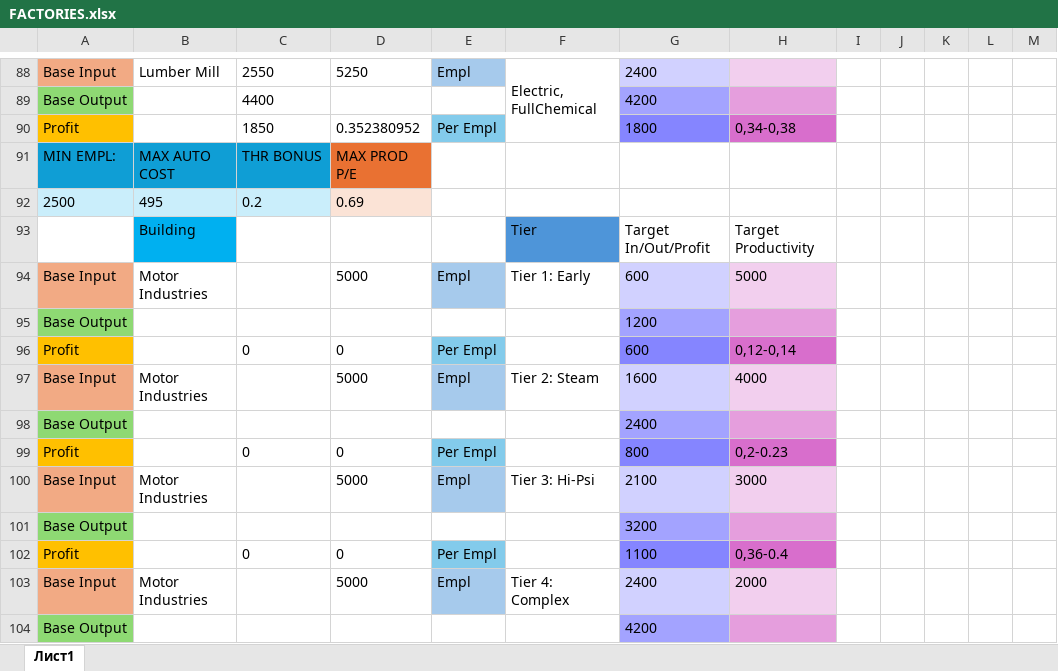
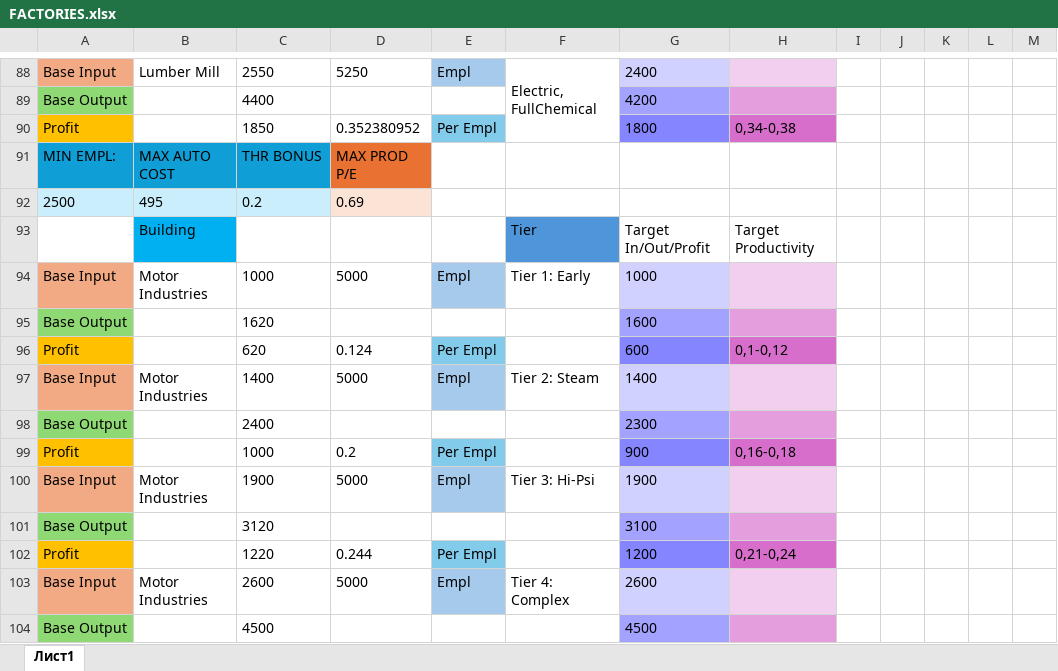
Before and after one commit to artyom-kuznetsov/IndustryExpanded, an Excel workbook: IndustryExpanded/FACTORIES.xlsx, sheet Лист1, drawn as a sheet; only a part is shown, gaps mark what is left out; values as stored, in another font and other column widths than the file's, no borders; the diff covers the shown part only; the diff names each change by its address in the sheet, - before the commit and + after, or states it on an @@ line.

Commit message:
Electronic Industry

```diff
--- a/IndustryExpanded/FACTORIES.xlsx (sheet Лист1)
+++ b/IndustryExpanded/FACTORIES.xlsx (sheet Лист1)
-C94: (empty)
+C94: 1000
-G94: 600
+G94: 1000
-H94: 5000
+H94: (empty)
-C95: (empty)
+C95: 1620
-G95: 1200
+G95: 1600
-C96: 0
+C96: 620
-D96: 0
+D96: 0.124
-H96: 0,12-0,14
+H96: 0,1-0,12
-C97: (empty)
+C97: 1400
-G97: 1600
+G97: 1400
-H97: 4000
+H97: (empty)
-C98: (empty)
+C98: 2400
-G98: 2400
+G98: 2300
-C99: 0
+C99: 1000
-D99: 0
+D99: 0.2
-G99: 800
+G99: 900
-H99: 0,2-0.23
+H99: 0,16-0,18
-C100: (empty)
+C100: 1900
-G100: 2100
+G100: 1900
-H100: 3000
+H100: (empty)
-C101: (empty)
+C101: 3120
-G101: 3200
+G101: 3100
-C102: 0
+C102: 1220
-D102: 0
+D102: 0.244
-G102: 1100
+G102: 1200
-H102: 0,36-0.4
+H102: 0,21-0,24
-C103: (empty)
+C103: 2600
-G103: 2400
+G103: 2600
-H103: 2000
+H103: (empty)
-C104: (empty)
+C104: 4500
-G104: 4200
+G104: 4500
```
Also changed, not shown: 5 edited cells elsewhere in this sheet, 29 other files.
